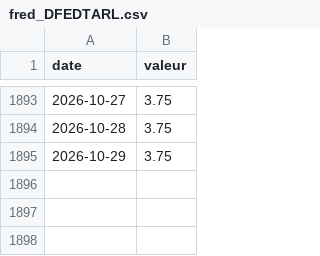
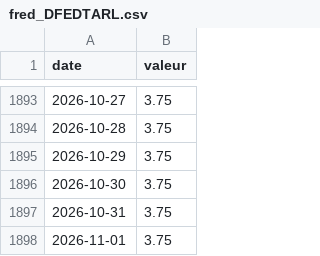
Before and after one commit to jeanfontenas/brief-marches, a CSV file: data/history/fred_DFEDTARL.csv, drawn as a sheet; only a part is shown, gaps mark what is left out.

```diff
--- a/data/history/fred_DFEDTARL.csv
+++ b/data/history/fred_DFEDTARL.csv
@@ -1895 +1895,4 @@ date,valeur
 2026-10-29,3.75
+2026-10-30,3.75
+2026-10-31,3.75
+2026-11-01,3.75
```
Also changed, not shown: data/couts_claude.csv, data/history/bce_FM_D.U2.EUR.4F.KR.DFR.LEV.csv, 39 other files.
